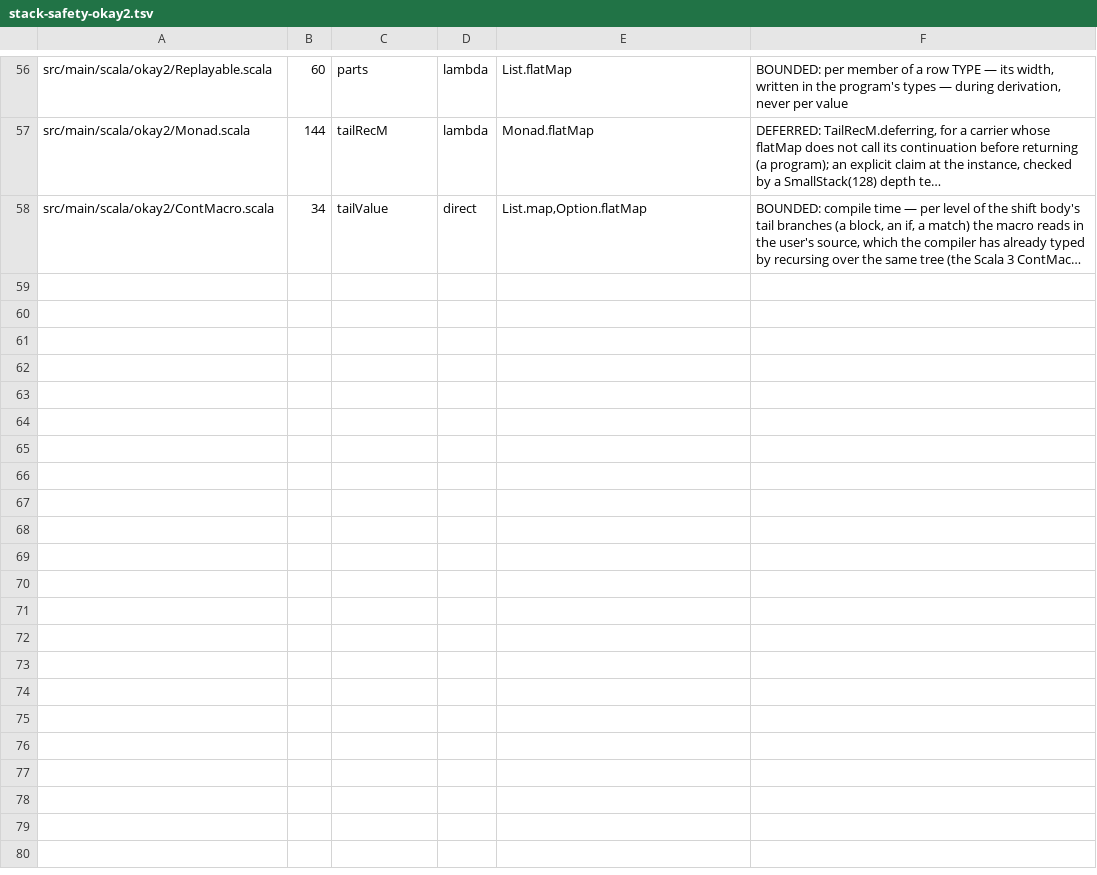
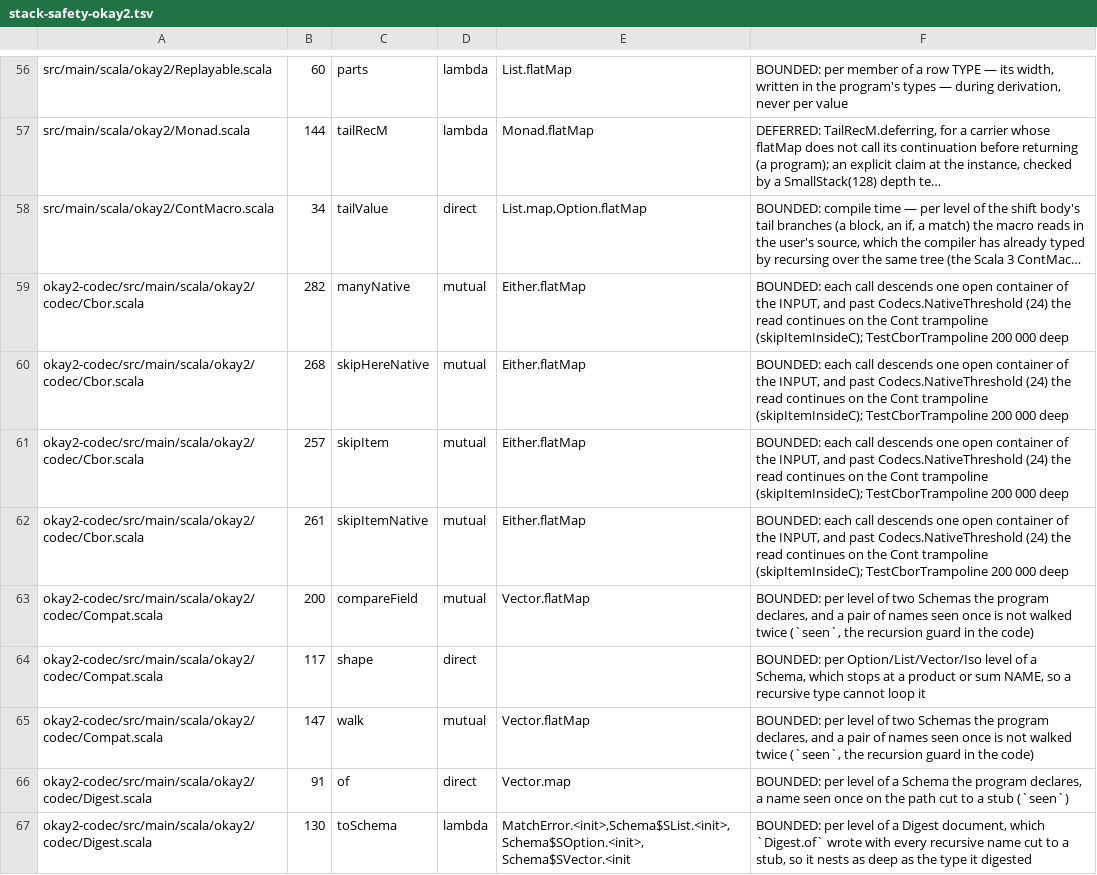
Before and after one commit to sergey-scherbina/okay, a TSV file: specs/stack-safety-okay2.tsv, drawn as a sheet; only a part is shown, gaps mark what is left out; long unchanged cells end in …; the diff names each change by its address in the sheet, - before the commit and + after, or states it on an @@ line.

```diff
--- a/specs/stack-safety-okay2.tsv
+++ b/specs/stack-safety-okay2.tsv
+row 59: okay2-codec/src/main/scala/okay2/codec/Cbor.scala | 282 | manyNative | mutual | Either.flatMap | BOUNDED: each call descends one open container of the INPUT, and past Codecs.NativeThreshold (24) the read continues on the Cont trampoline (skipItemInsideC); TestCborTrampoline 200 000 deep
+row 60: okay2-codec/src/main/scala/okay2/codec/Cbor.scala | 268 | skipHereNative | mutual | Either.flatMap | BOUNDED: each call descends one open container of the INPUT, and past Codecs.NativeThreshold (24) the read continues on the Cont trampoline (skipItemInsideC); TestCborTrampoline 200 000 deep
+row 61: okay2-codec/src/main/scala/okay2/codec/Cbor.scala | 257 | skipItem | mutual | Either.flatMap | BOUNDED: each call descends one open container of the INPUT, and past Codecs.NativeThreshold (24) the read continues on the Cont trampoline (skipItemInsideC); TestCborTrampoline 200 000 deep
+row 62: okay2-codec/src/main/scala/okay2/codec/Cbor.scala | 261 | skipItemNative | mutual | Either.flatMap | BOUNDED: each call descends one open container of the INPUT, and past Codecs.NativeThreshold (24) the read continues on the Cont trampoline (skipItemInsideC); TestCborTrampoline 200 000 deep
+row 63: okay2-codec/src/main/scala/okay2/codec/Compat.scala | 200 | compareField | mutual | Vector.flatMap | BOUNDED: per level of two Schemas the program declares, and a pair of names seen once is not walked twice (`seen`, the recursion guard in the code)
+row 64: okay2-codec/src/main/scala/okay2/codec/Compat.scala | 117 | shape | direct |  | BOUNDED: per Option/List/Vector/Iso level of a Schema, which stops at a product or sum NAME, so a recursive type cannot loop it
+row 65: okay2-codec/src/main/scala/okay2/codec/Compat.scala | 147 | walk | mutual | Vector.flatMap | BOUNDED: per level of two Schemas the program declares, and a pair of names seen once is not walked twice (`seen`, the recursion guard in the code)
+row 66: okay2-codec/src/main/scala/okay2/codec/Digest.scala | 91 | of | direct | Vector.map | BOUNDED: per level of a Schema the program declares, a name seen once on the path cut to a stub (`seen`)
+row 67: okay2-codec/src/main/scala/okay2/codec/Digest.scala | 130 | toSchema | lambda | MatchError.<init>,Schema$SList.<init>,Schema$SOption.<init>,Schema$SVector.<init | BOUNDED: per level of a Digest document, which `Digest.of` wrote with every recursive name cut to a stub, so it nests as deep as the type it digested
```
Also changed, not shown: 19 other files.
